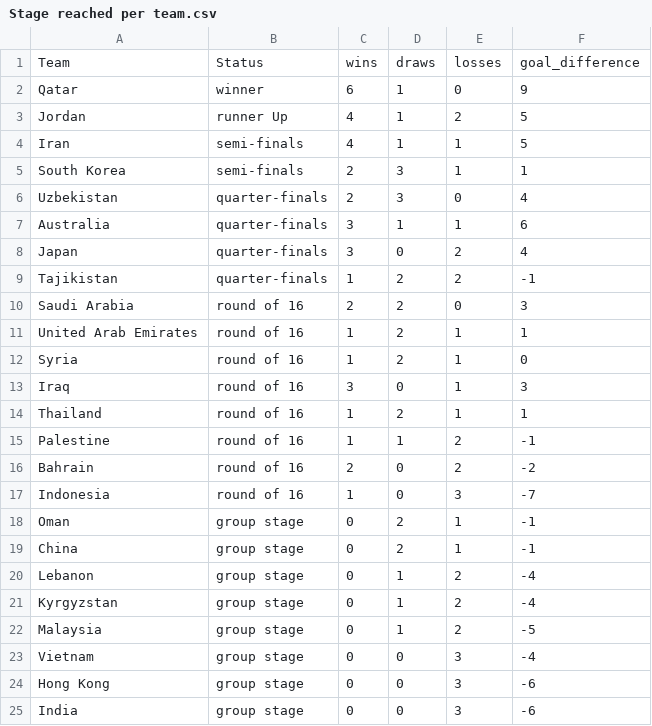
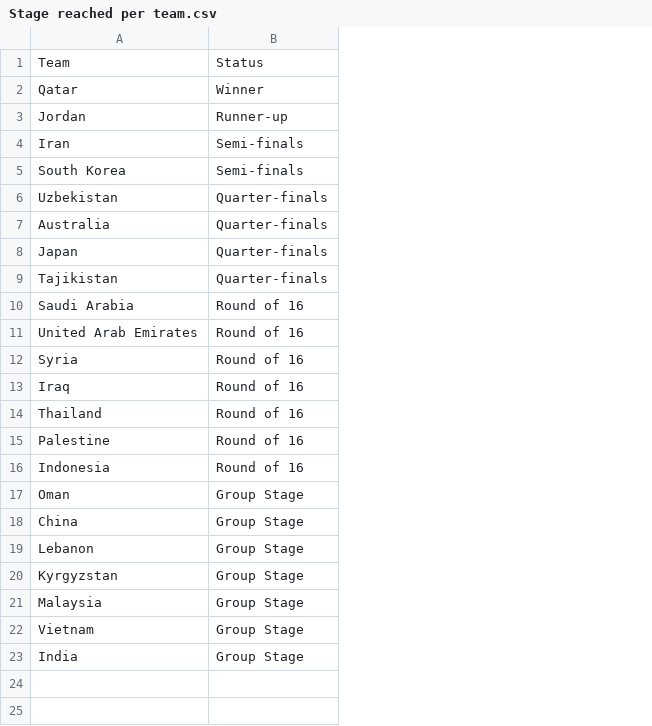
Before and after one commit to suna019/3179, a CSV file: data/Stage reached per team.csv, drawn as a sheet; removed rows and columns are numbered as before the commit, all else as after; the diff names each change by its address in the sheet, - before the commit and + after, or states it on an @@ line.

Commit message:
Update Stage reached per team.csv

```diff
--- a/data/Stage reached per team.csv
+++ b/data/Stage reached per team.csv
-column B, rows 1-15: Status | winner | runner Up | semi-finals | semi-finals | quarter-finals | quarter-finals | quarter-finals | quarter-finals | round of 16 | round of 16 | round of 16 | round of 16 | round of 16 | round of 16; rows 17-23: round of 16 | group stage | group stage | group stage | group stage | group stage | group stage; row 25: group stage
-column C, rows 1-15: wins | 6 | 4 | 4 | 2 | 2 | 3 | 3 | 1 | 2 | 1 | 1 | 3 | 1 | 1; rows 17-23: 1 | 0 | 0 | 0 | 0 | 0 | 0; row 25: 0
-column D, rows 1-15: draws | 1 | 1 | 1 | 3 | 3 | 1 | 0 | 2 | 2 | 2 | 2 | 0 | 2 | 1; rows 17-23: 0 | 2 | 2 | 1 | 1 | 1 | 0; row 25: 0
-column E, rows 1-15: losses | 0 | 2 | 1 | 1 | 0 | 1 | 2 | 2 | 0 | 1 | 1 | 1 | 1 | 2; rows 17-23: 3 | 1 | 1 | 2 | 2 | 2 | 3; row 25: 3
-column F, rows 1-15: goal_difference | 9 | 5 | 5 | 1 | 4 | 6 | 4 | -1 | 3 | 1 | 0 | 3 | 1 | -1; rows 17-23: -7 | -1 | -1 | -4 | -4 | -5 | -4; row 25: -6
+column B, rows 1-23: Status | Winner | Runner-up | Semi-finals | Semi-finals | Quarter-finals | Quarter-finals | Quarter-finals | Quarter-finals | Round of 16 | Round of 16 | Round of 16 | Round of 16 | Round of 16 | Round of 16 | Round of 16 | Group Stage | Group Stage | Group Stage | Group Stage | Group Stage | Group Stage | Group Stage
-row 16: Bahrain | round of 16 | 2 | 0 | 2 | -2
-row 24: Hong Kong | group stage | 0 | 0 | 3 | -6
```
